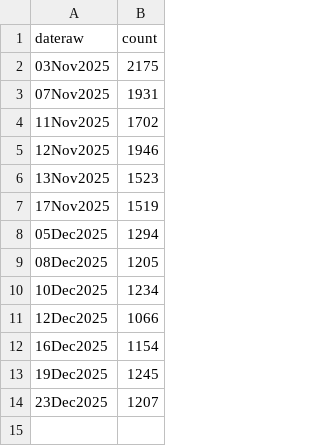
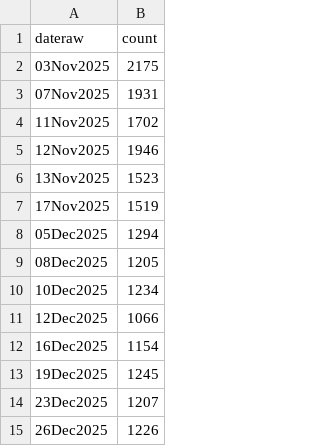
Before and after one commit to cooper-kerr/financial-bubble-detection-dashboard, a CSV file: data/csv/optout_META_count.csv, drawn as a sheet.

```diff
--- a/data/csv/optout_META_count.csv
+++ b/data/csv/optout_META_count.csv
@@ -14 +14,2 @@ dateraw,count
 23Dec2025,1207
+26Dec2025,1226
```
Also changed, not shown: data/csv/optout_AIG.csv, data/csv/optout_AMD_count.csv, 46 other files.
